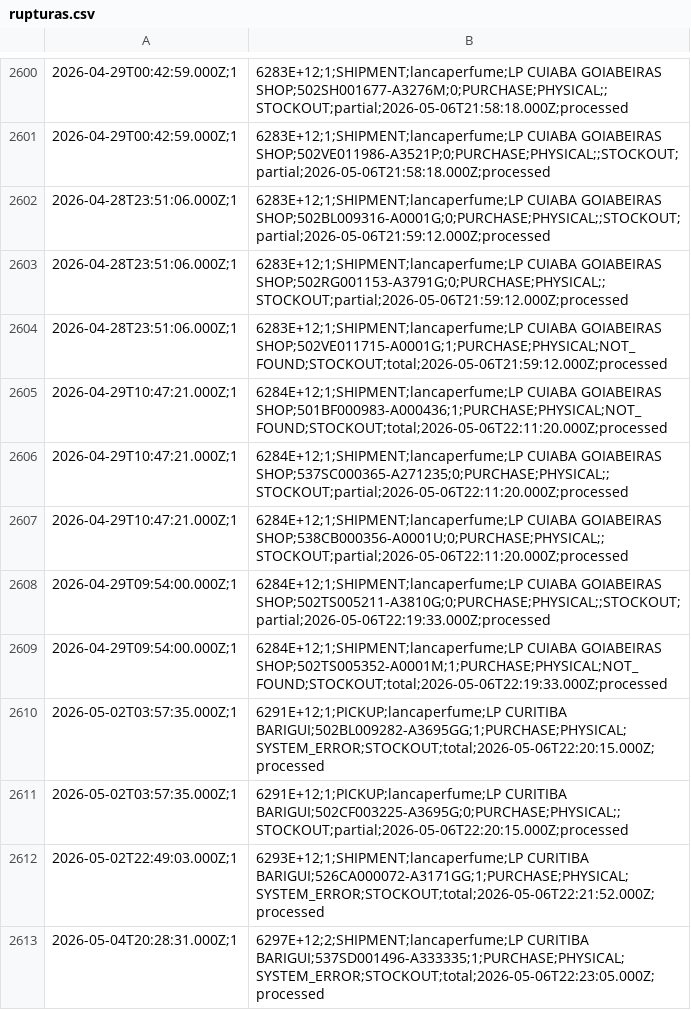
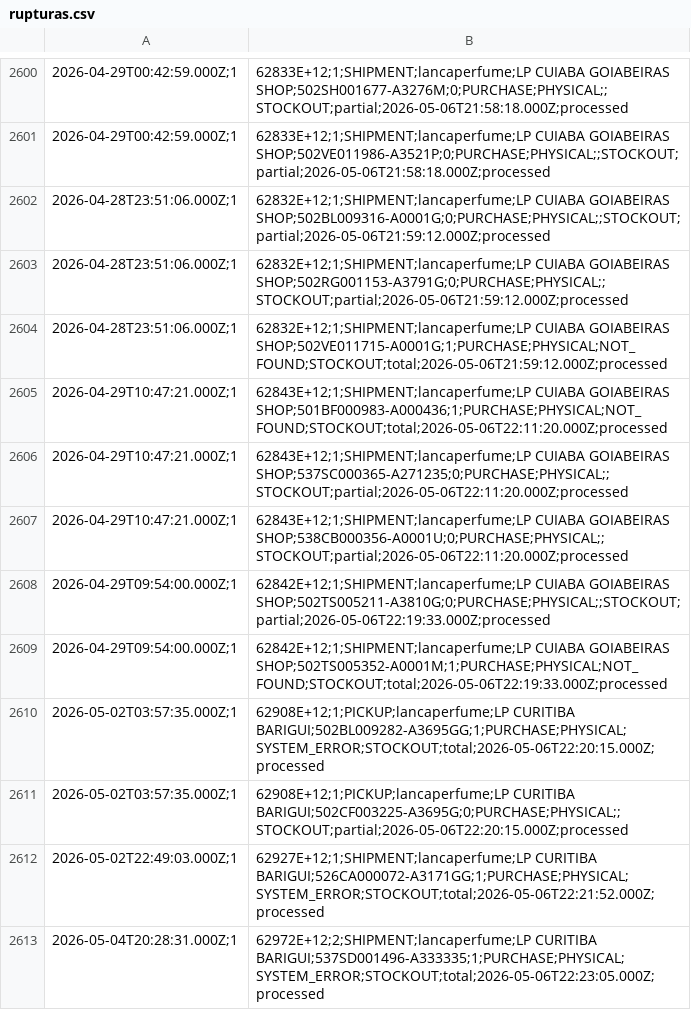
Before and after one commit to mateusmattos/omni-dashboard, a CSV file: rupturas.csv, drawn as a sheet; only a part is shown, gaps mark what is left out; the diff covers the shown part only.

```diff
--- a/rupturas.csv
+++ b/rupturas.csv
@@ -2600,14 +2600,14 @@
-2026-04-29T00:42:59.000Z;1,6283E+12;1;SHIPMENT;lancaperfume;LP CUIABA GOIABEIRAS SHOP;502SH001677-A3276M;0;PURCHASE;PHYSICAL;;STOCKOUT;partial;2026-05-06T21:58:18.000Z;processed
-2026-04-29T00:42:59.000Z;1,6283E+12;1;SHIPMENT;lancaperfume;LP CUIABA GOIABEIRAS SHOP;502VE011986-A3521P;0;PURCHASE;PHYSICAL;;STOCKOUT;partial;2026-05-06T21:58:18.000Z;processed
-2026-04-28T23:51:06.000Z;1,6283E+12;1;SHIPMENT;lancaperfume;LP CUIABA GOIABEIRAS SHOP;502BL009316-A0001G;0;PURCHASE;PHYSICAL;;STOCKOUT;partial;2026-05-06T21:59:12.000Z;processed
-2026-04-28T23:51:06.000Z;1,6283E+12;1;SHIPMENT;lancaperfume;LP CUIABA GOIABEIRAS SHOP;502RG001153-A3791G;0;PURCHASE;PHYSICAL;;STOCKOUT;partial;2026-05-06T21:59:12.000Z;processed
-2026-04-28T23:51:06.000Z;1,6283E+12;1;SHIPMENT;lancaperfume;LP CUIABA GOIABEIRAS SHOP;502VE011715-A0001G;1;PURCHASE;PHYSICAL;NOT_FOUND;STOCKOUT;total;2026-05-06T21:59:12.000Z;processed
-2026-04-29T10:47:21.000Z;1,6284E+12;1;SHIPMENT;lancaperfume;LP CUIABA GOIABEIRAS SHOP;501BF000983-A000436;1;PURCHASE;PHYSICAL;NOT_FOUND;STOCKOUT;total;2026-05-06T22:11:20.000Z;processed
-2026-04-29T10:47:21.000Z;1,6284E+12;1;SHIPMENT;lancaperfume;LP CUIABA GOIABEIRAS SHOP;537SC000365-A271235;0;PURCHASE;PHYSICAL;;STOCKOUT;partial;2026-05-06T22:11:20.000Z;processed
-2026-04-29T10:47:21.000Z;1,6284E+12;1;SHIPMENT;lancaperfume;LP CUIABA GOIABEIRAS SHOP;538CB000356-A0001U;0;PURCHASE;PHYSICAL;;STOCKOUT;partial;2026-05-06T22:11:20.000Z;processed
-2026-04-29T09:54:00.000Z;1,6284E+12;1;SHIPMENT;lancaperfume;LP CUIABA GOIABEIRAS SHOP;502TS005211-A3810G;0;PURCHASE;PHYSICAL;;STOCKOUT;partial;2026-05-06T22:19:33.000Z;processed
-2026-04-29T09:54:00.000Z;1,6284E+12;1;SHIPMENT;lancaperfume;LP CUIABA GOIABEIRAS SHOP;502TS005352-A0001M;1;PURCHASE;PHYSICAL;NOT_FOUND;STOCKOUT;total;2026-05-06T22:19:33.000Z;processed
-2026-05-02T03:57:35.000Z;1,6291E+12;1;PICKUP;lancaperfume;LP CURITIBA BARIGUI;502BL009282-A3695GG;1;PURCHASE;PHYSICAL;SYSTEM_ERROR;STOCKOUT;total;2026-05-06T22:20:15.000Z;processed
-2026-05-02T03:57:35.000Z;1,6291E+12;1;PICKUP;lancaperfume;LP CURITIBA BARIGUI;502CF003225-A3695G;0;PURCHASE;PHYSICAL;;STOCKOUT;partial;2026-05-06T22:20:15.000Z;processed
-2026-05-02T22:49:03.000Z;1,6293E+12;1;SHIPMENT;lancaperfume;LP CURITIBA BARIGUI;526CA000072-A3171GG;1;PURCHASE;PHYSICAL;SYSTEM_ERROR;STOCKOUT;total;2026-05-06T22:21:52.000Z;processed
-2026-05-04T20:28:31.000Z;1,6297E+12;2;SHIPMENT;lancaperfume;LP CURITIBA BARIGUI;537SD001496-A333335;1;PURCHASE;PHYSICAL;SYSTEM_ERROR;STOCKOUT;total;2026-05-06T22:23:05.000Z;processed
+2026-04-29T00:42:59.000Z;1,62833E+12;1;SHIPMENT;lancaperfume;LP CUIABA GOIABEIRAS SHOP;502SH001677-A3276M;0;PURCHASE;PHYSICAL;;STOCKOUT;partial;2026-05-06T21:58:18.000Z;processed
+2026-04-29T00:42:59.000Z;1,62833E+12;1;SHIPMENT;lancaperfume;LP CUIABA GOIABEIRAS SHOP;502VE011986-A3521P;0;PURCHASE;PHYSICAL;;STOCKOUT;partial;2026-05-06T21:58:18.000Z;processed
+2026-04-28T23:51:06.000Z;1,62832E+12;1;SHIPMENT;lancaperfume;LP CUIABA GOIABEIRAS SHOP;502BL009316-A0001G;0;PURCHASE;PHYSICAL;;STOCKOUT;partial;2026-05-06T21:59:12.000Z;processed
+2026-04-28T23:51:06.000Z;1,62832E+12;1;SHIPMENT;lancaperfume;LP CUIABA GOIABEIRAS SHOP;502RG001153-A3791G;0;PURCHASE;PHYSICAL;;STOCKOUT;partial;2026-05-06T21:59:12.000Z;processed
+2026-04-28T23:51:06.000Z;1,62832E+12;1;SHIPMENT;lancaperfume;LP CUIABA GOIABEIRAS SHOP;502VE011715-A0001G;1;PURCHASE;PHYSICAL;NOT_FOUND;STOCKOUT;total;2026-05-06T21:59:12.000Z;processed
+2026-04-29T10:47:21.000Z;1,62843E+12;1;SHIPMENT;lancaperfume;LP CUIABA GOIABEIRAS SHOP;501BF000983-A000436;1;PURCHASE;PHYSICAL;NOT_FOUND;STOCKOUT;total;2026-05-06T22:11:20.000Z;processed
+2026-04-29T10:47:21.000Z;1,62843E+12;1;SHIPMENT;lancaperfume;LP CUIABA GOIABEIRAS SHOP;537SC000365-A271235;0;PURCHASE;PHYSICAL;;STOCKOUT;partial;2026-05-06T22:11:20.000Z;processed
+2026-04-29T10:47:21.000Z;1,62843E+12;1;SHIPMENT;lancaperfume;LP CUIABA GOIABEIRAS SHOP;538CB000356-A0001U;0;PURCHASE;PHYSICAL;;STOCKOUT;partial;2026-05-06T22:11:20.000Z;processed
+2026-04-29T09:54:00.000Z;1,62842E+12;1;SHIPMENT;lancaperfume;LP CUIABA GOIABEIRAS SHOP;502TS005211-A3810G;0;PURCHASE;PHYSICAL;;STOCKOUT;partial;2026-05-06T22:19:33.000Z;processed
+2026-04-29T09:54:00.000Z;1,62842E+12;1;SHIPMENT;lancaperfume;LP CUIABA GOIABEIRAS SHOP;502TS005352-A0001M;1;PURCHASE;PHYSICAL;NOT_FOUND;STOCKOUT;total;2026-05-06T22:19:33.000Z;processed
+2026-05-02T03:57:35.000Z;1,62908E+12;1;PICKUP;lancaperfume;LP CURITIBA BARIGUI;502BL009282-A3695GG;1;PURCHASE;PHYSICAL;SYSTEM_ERROR;STOCKOUT;total;2026-05-06T22:20:15.000Z;processed
+2026-05-02T03:57:35.000Z;1,62908E+12;1;PICKUP;lancaperfume;LP CURITIBA BARIGUI;502CF003225-A3695G;0;PURCHASE;PHYSICAL;;STOCKOUT;partial;2026-05-06T22:20:15.000Z;processed
+2026-05-02T22:49:03.000Z;1,62927E+12;1;SHIPMENT;lancaperfume;LP CURITIBA BARIGUI;526CA000072-A3171GG;1;PURCHASE;PHYSICAL;SYSTEM_ERROR;STOCKOUT;total;2026-05-06T22:21:52.000Z;processed
+2026-05-04T20:28:31.000Z;1,62972E+12;2;SHIPMENT;lancaperfume;LP CURITIBA BARIGUI;537SD001496-A333335;1;PURCHASE;PHYSICAL;SYSTEM_ERROR;STOCKOUT;total;2026-05-06T22:23:05.000Z;processed
```
Also changed, not shown: 3 added rows and 50 edited cells elsewhere in this file, 1 other file.
